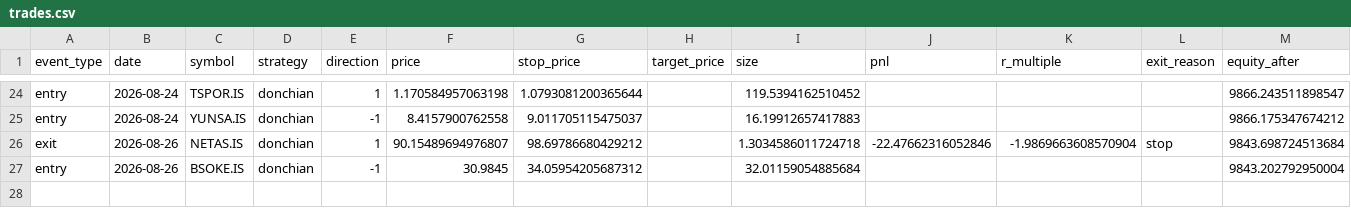
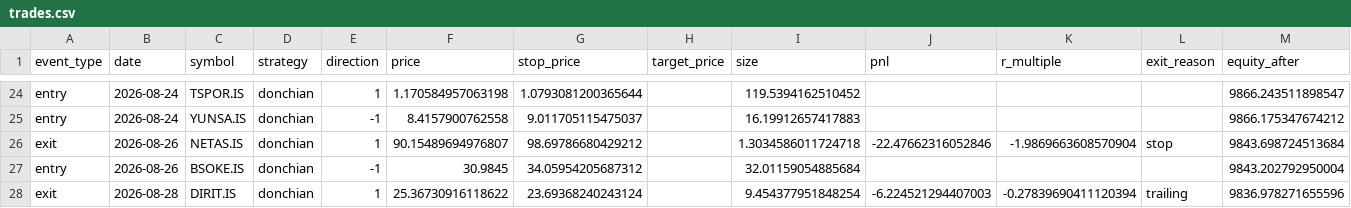
Before and after one commit to osmanacarr/trading-system, a CSV file: paper_trading/logs/trades.csv, drawn as a sheet; only a part is shown, gaps mark what is left out.

```diff
--- a/paper_trading/logs/trades.csv
+++ b/paper_trading/logs/trades.csv
@@ -27 +27,2 @@ exit,2026-08-26,NETAS.IS,donchian,1,90.15489694976807,98.69786680429212,,1.30345
 entry,2026-08-26,BSOKE.IS,donchian,-1,30.9845,34.05954205687312,,32.01159054885684,,,,9843.202792950004
+exit,2026-08-28,DIRIT.IS,donchian,1,25.36730916118622,23.69368240243124,,9.454377951848254,-6.224521294407003,-0.27839690411120394,trailing,9836.978271655596
```
Also changed, not shown: paper_trading/logs/equity.csv, 6 other files.
